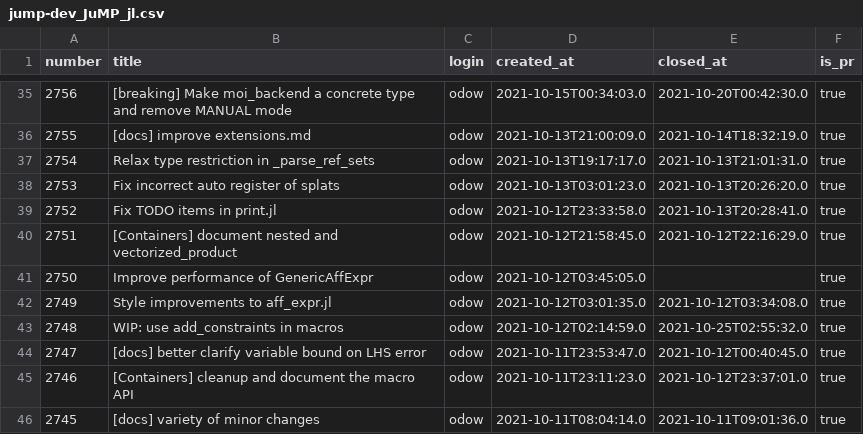
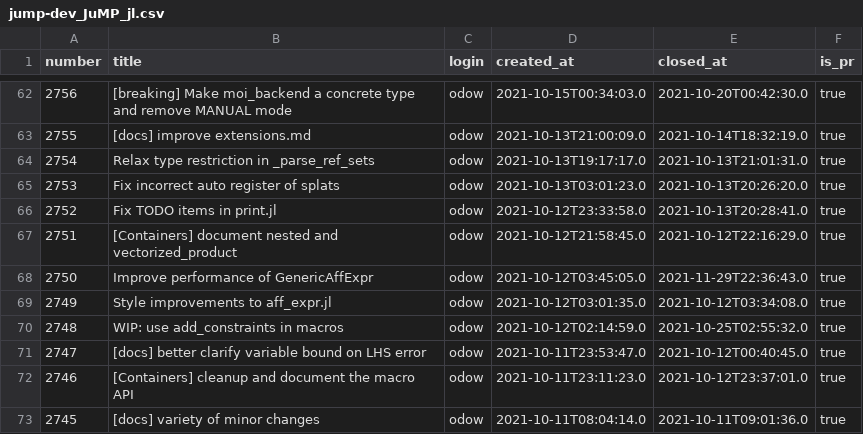
Before and after one commit to odow/progress-metrics-OAC-1835443, a CSV file: data/csv/jump-dev_JuMP_jl.csv, drawn as a sheet; only a part is shown, gaps mark what is left out; the diff covers the shown part only.

```diff
--- a/data/csv/jump-dev_JuMP_jl.csv
+++ b/data/csv/jump-dev_JuMP_jl.csv
@@ -40,3 +67,3 @@ number,title,login,created_at,closed_at,is_pr
 2751,[Containers] document nested and vectorized_product,odow,2021-10-12T21:58:45.0,2021-10-12T22:16:29.0,true
-2750,Improve performance of GenericAffExpr,odow,2021-10-12T03:45:05.0,,true
+2750,Improve performance of GenericAffExpr,odow,2021-10-12T03:45:05.0,2021-11-29T22:36:43.0,true
 2749,Style improvements to aff_expr.jl,odow,2021-10-12T03:01:35.0,2021-10-12T03:34:08.0,true
```
Also changed, not shown: 27 added rows elsewhere in this file, data/csv/JuliaDiff_ChainRules_jl_dependencies.csv, data/csv/JuliaDiff_ChainRules_jl_report.csv, 16 other files.
